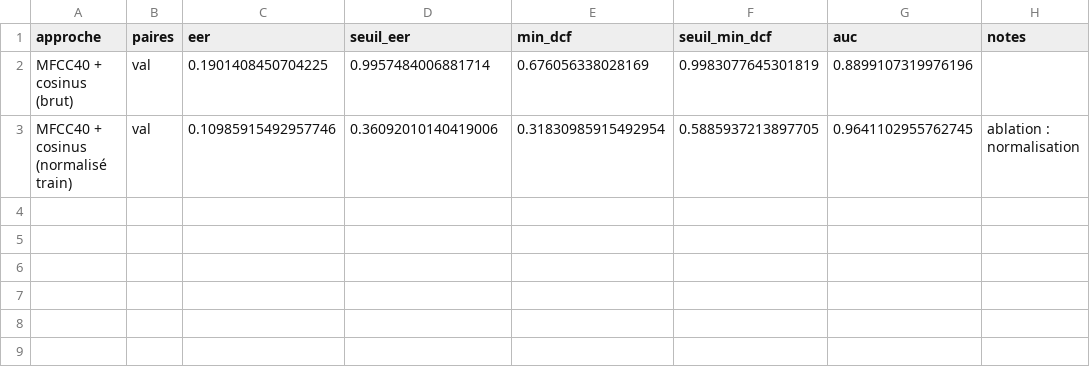
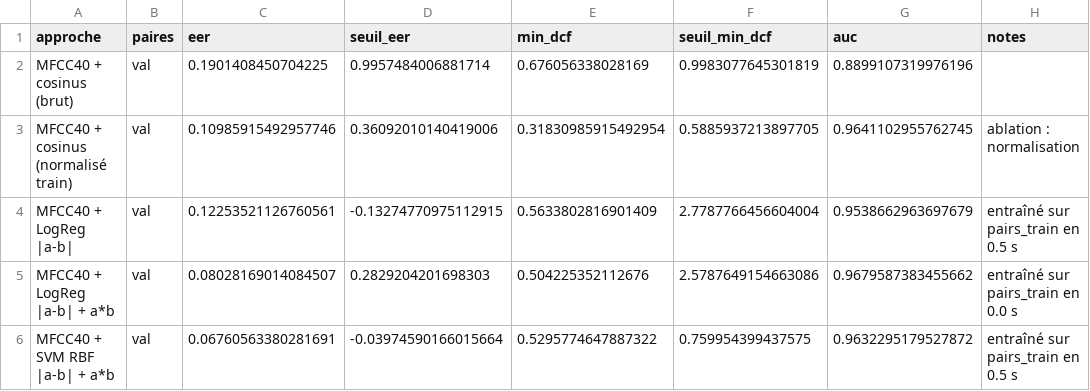
Before and after one commit to mateo-grp1/VoicePrint_Piscine, a CSV file: results/resultats.csv, drawn as a sheet; the diff names each change by its address in the sheet, - before the commit and + after, or states it on an @@ line.

Commit message:
Classifieurs simples (LogReg, SVM) sur paires MFCC

```diff
--- a/results/resultats.csv
+++ b/results/resultats.csv
+row 4: MFCC40 + LogReg |a-b| | val | 0.12253521126760561 | -0.13274770975112915 | 0.5633802816901409 | 2.7787766456604004 | 0.9538662963697679 | entraîné sur pairs_train en 0.5 s
+row 5: MFCC40 + LogReg |a-b| + a*b | val | 0.08028169014084507 | 0.2829204201698303 | 0.504225352112676 | 2.5787649154663086 | 0.9679587383455662 | entraîné sur pairs_train en 0.0 s
+row 6: MFCC40 + SVM RBF |a-b| + a*b | val | 0.06760563380281691 | -0.03974590166015664 | 0.5295774647887322 | 0.759954399437575 | 0.9632295179527872 | entraîné sur pairs_train en 0.5 s
```
Also changed, not shown: 5 other files.
